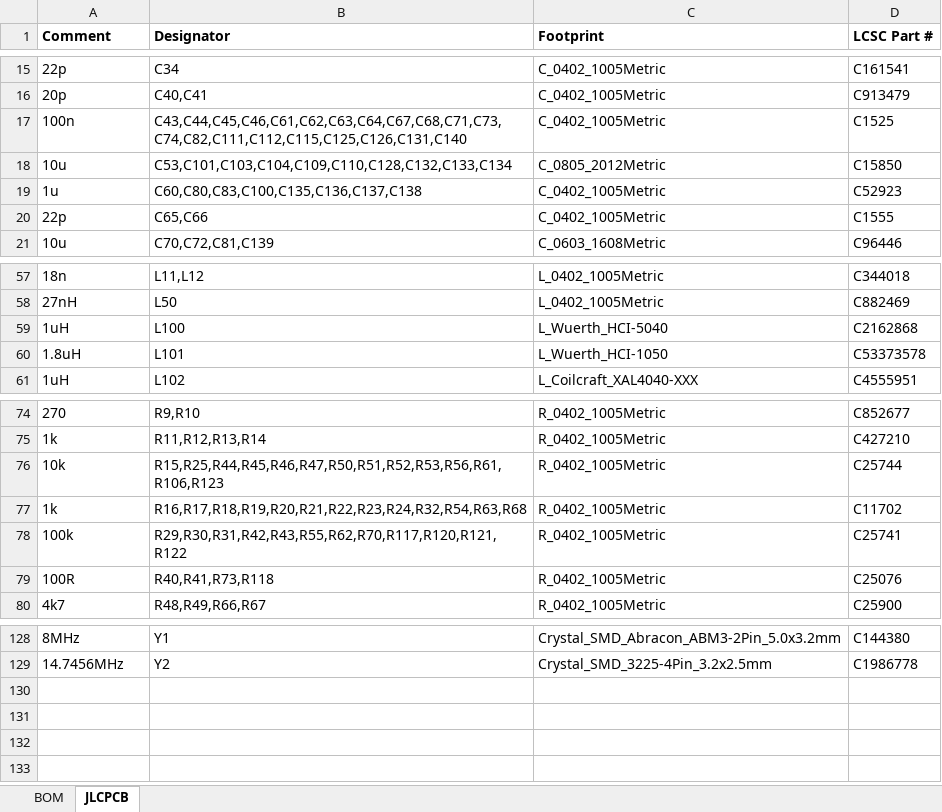
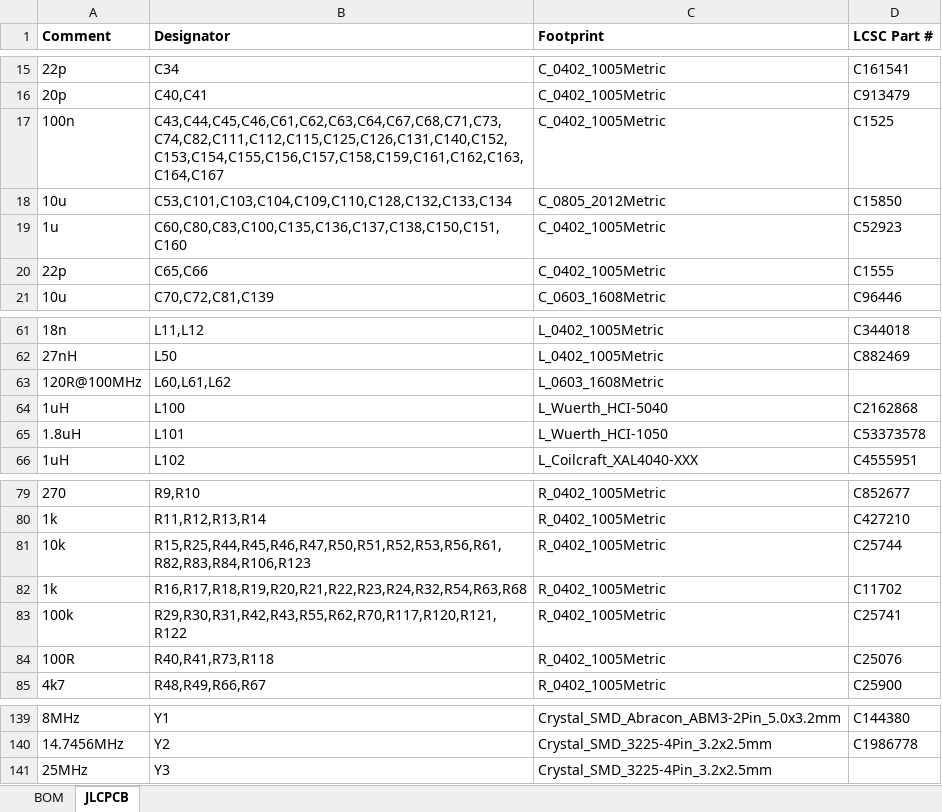
Before and after one commit to windasd/MMDVM_HS_Dual_Hat, an Excel workbook: hardware/r3.0-study/BOM.xlsx, sheet JLCPCB, drawn as a sheet; only a part is shown, gaps mark what is left out; values as stored, in another font and other column widths than the file's, no borders; addresses are those after the commit; the diff covers the shown part only; the diff names each change by its address in the sheet, - before the commit and + after, or states it on an @@ line.

```diff
--- a/hardware/r3.0-study/BOM.xlsx (sheet JLCPCB)
+++ b/hardware/r3.0-study/BOM.xlsx (sheet JLCPCB)
-B17 (Designator): C43,C44,C45,C46,C61,C62,C63,C64,C67,C68,C71,C73,C74,C82,C111,C112,C115,C125,C126,C131,C140
+B17 (Designator): C43,C44,C45,C46,C61,C62,C63,C64,C67,C68,C71,C73,C74,C82,C111,C112,C115,C125,C126,C131,C140,C152,C153,C154,C155,C156,C157,C158,C159,C161,C162,C163,C164,C167
-B19 (Designator): C60,C80,C83,C100,C135,C136,C137,C138
+B19 (Designator): C60,C80,C83,C100,C135,C136,C137,C138,C150,C151,C160
+row 63: 120R@100MHz | L60,L61,L62 | L_0603_1608Metric
-B81 (Designator): R15,R25,R44,R45,R46,R47,R50,R51,R52,R53,R56,R61,R106,R123
+B81 (Designator): R15,R25,R44,R45,R46,R47,R50,R51,R52,R53,R56,R61,R82,R83,R84,R106,R123
+row 141: 25MHz | Y3 | Crystal_SMD_3225-4Pin_3.2x2.5mm
```
Also changed, not shown: 10 added rows elsewhere in this sheet, sheet BOM, 43 other files.
